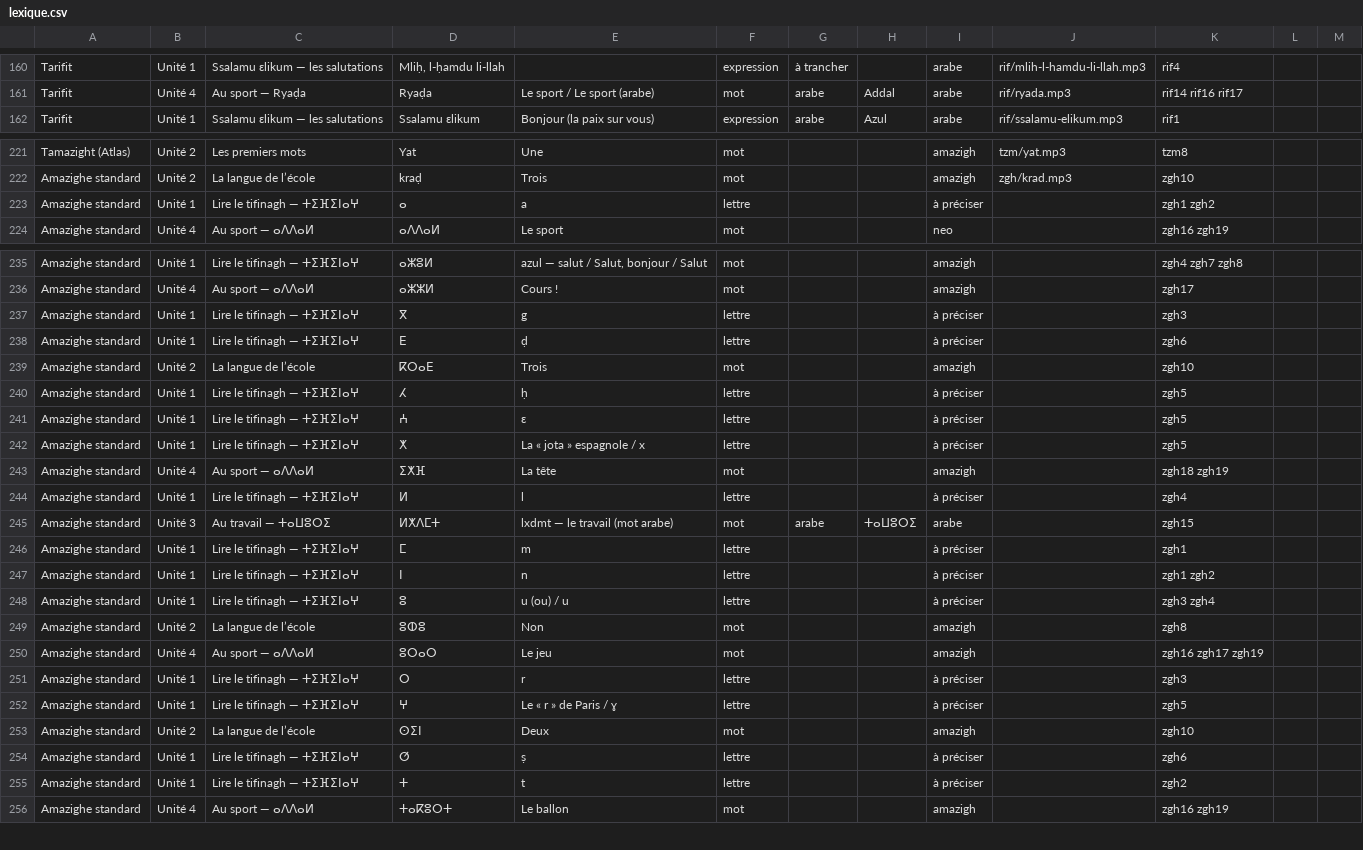
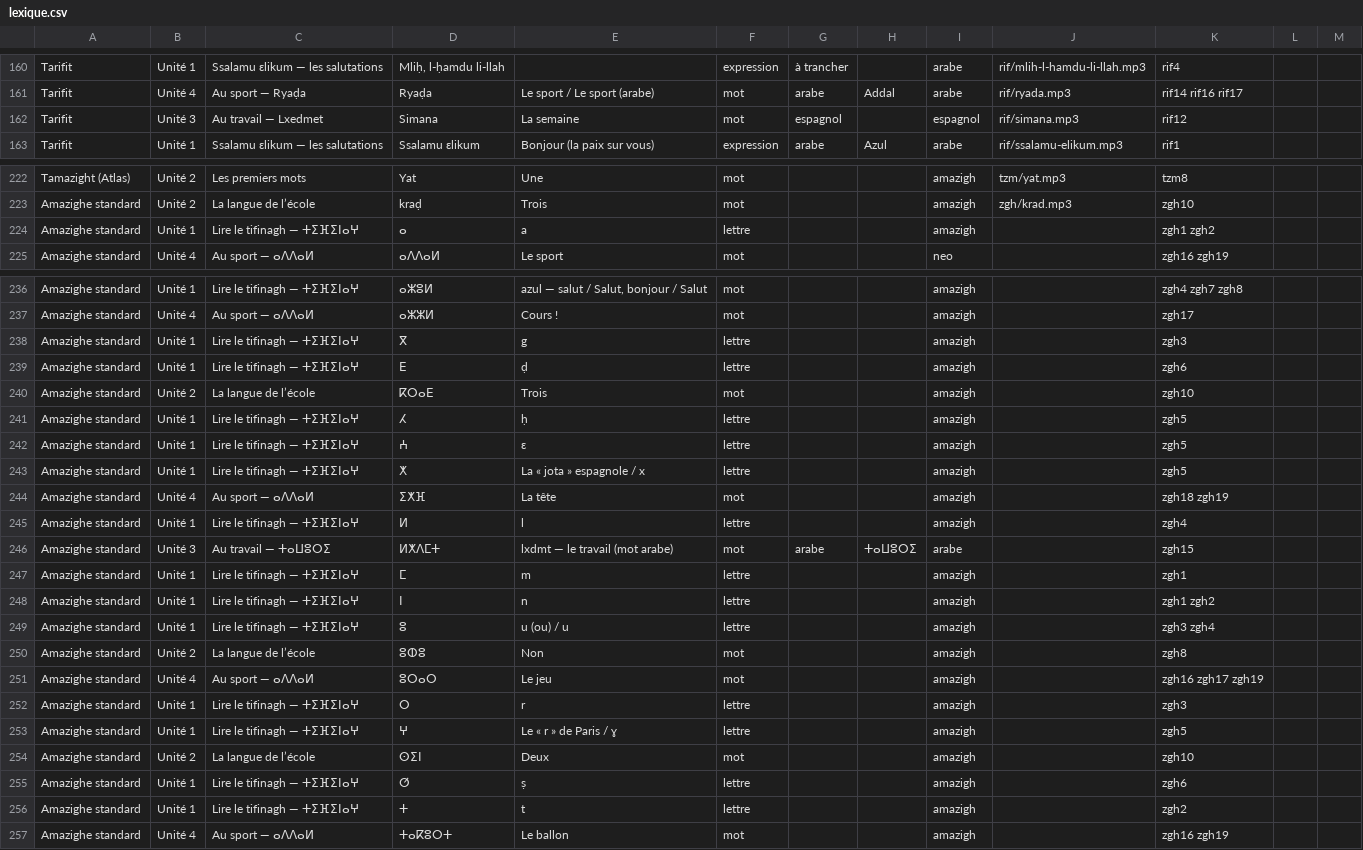
Before and after one commit to selim-digital/TAMASPEAK, a CSV file: lexique.csv, drawn as a sheet; only a part is shown, gaps mark what is left out; the diff covers the shown part only.

```diff
--- a/lexique.csv
+++ b/lexique.csv
@@ -161,2 +161,3 @@
 "Tarifit";"Unité 4";"Au sport — Ryaḍa";"Ryaḍa";"Le sport / Le sport (arabe)";"mot";"arabe";"Addal";"arabe";"rif/ryada.mp3";"rif14 rif16 rif17";"";""
+"Tarifit";"Unité 3";"Au travail — Lxedmet";"Simana";"La semaine";"mot";"espagnol";"";"espagnol";"rif/simana.mp3";"rif12";"";""
 "Tarifit";"Unité 1";"Ssalamu ɛlikum — les salutations";"Ssalamu ɛlikum";"Bonjour (la paix sur vous)";"expression";"arabe";"Azul";"arabe";"rif/ssalamu-elikum.mp3";"rif1";"";""
@@ -222,3 +223,3 @@
 "Amazighe standard";"Unité 2";"La langue de l’école";"kraḍ";"Trois";"mot";"";"";"amazigh";"zgh/krad.mp3";"zgh10";"";""
-"Amazighe standard";"Unité 1";"Lire le tifinagh — ⵜⵉⴼⵉⵏⴰⵖ";"ⴰ";"a";"lettre";"";"";"à préciser";"";"zgh1 zgh2";"";""
+"Amazighe standard";"Unité 1";"Lire le tifinagh — ⵜⵉⴼⵉⵏⴰⵖ";"ⴰ";"a";"lettre";"";"";"amazigh";"";"zgh1 zgh2";"";""
 "Amazighe standard";"Unité 4";"Au sport — ⴰⴷⴷⴰⵍ";"ⴰⴷⴷⴰⵍ";"Le sport";"mot";"";"";"neo";"";"zgh16 zgh19";"";""
@@ -236,21 +237,21 @@
 "Amazighe standard";"Unité 4";"Au sport — ⴰⴷⴷⴰⵍ";"ⴰⵣⵣⵍ";"Cours !";"mot";"";"";"amazigh";"";"zgh17";"";""
-"Amazighe standard";"Unité 1";"Lire le tifinagh — ⵜⵉⴼⵉⵏⴰⵖ";"ⴳ";"g";"lettre";"";"";"à préciser";"";"zgh3";"";""
-"Amazighe standard";"Unité 1";"Lire le tifinagh — ⵜⵉⴼⵉⵏⴰⵖ";"ⴹ";"ḍ";"lettre";"";"";"à préciser";"";"zgh6";"";""
+"Amazighe standard";"Unité 1";"Lire le tifinagh — ⵜⵉⴼⵉⵏⴰⵖ";"ⴳ";"g";"lettre";"";"";"amazigh";"";"zgh3";"";""
+"Amazighe standard";"Unité 1";"Lire le tifinagh — ⵜⵉⴼⵉⵏⴰⵖ";"ⴹ";"ḍ";"lettre";"";"";"amazigh";"";"zgh6";"";""
 "Amazighe standard";"Unité 2";"La langue de l’école";"ⴽⵔⴰⴹ";"Trois";"mot";"";"";"amazigh";"";"zgh10";"";""
-"Amazighe standard";"Unité 1";"Lire le tifinagh — ⵜⵉⴼⵉⵏⴰⵖ";"ⵃ";"ḥ";"lettre";"";"";"à préciser";"";"zgh5";"";""
-"Amazighe standard";"Unité 1";"Lire le tifinagh — ⵜⵉⴼⵉⵏⴰⵖ";"ⵄ";"ɛ";"lettre";"";"";"à préciser";"";"zgh5";"";""
-"Amazighe standard";"Unité 1";"Lire le tifinagh — ⵜⵉⴼⵉⵏⴰⵖ";"ⵅ";"La « jota » espagnole / x";"lettre";"";"";"à préciser";"";"zgh5";"";""
+"Amazighe standard";"Unité 1";"Lire le tifinagh — ⵜⵉⴼⵉⵏⴰⵖ";"ⵃ";"ḥ";"lettre";"";"";"amazigh";"";"zgh5";"";""
+"Amazighe standard";"Unité 1";"Lire le tifinagh — ⵜⵉⴼⵉⵏⴰⵖ";"ⵄ";"ɛ";"lettre";"";"";"amazigh";"";"zgh5";"";""
+"Amazighe standard";"Unité 1";"Lire le tifinagh — ⵜⵉⴼⵉⵏⴰⵖ";"ⵅ";"La « jota » espagnole / x";"lettre";"";"";"amazigh";"";"zgh5";"";""
 "Amazighe standard";"Unité 4";"Au sport — ⴰⴷⴷⴰⵍ";"ⵉⵅⴼ";"La tête";"mot";"";"";"amazigh";"";"zgh18 zgh19";"";""
-"Amazighe standard";"Unité 1";"Lire le tifinagh — ⵜⵉⴼⵉⵏⴰⵖ";"ⵍ";"l";"lettre";"";"";"à préciser";"";"zgh4";"";""
+"Amazighe standard";"Unité 1";"Lire le tifinagh — ⵜⵉⴼⵉⵏⴰⵖ";"ⵍ";"l";"lettre";"";"";"amazigh";"";"zgh4";"";""
 "Amazighe standard";"Unité 3";"Au travail — ⵜⴰⵡⵓⵔⵉ";"ⵍⵅⴷⵎⵜ";"lxdmt — le travail (mot arabe)";"mot";"arabe";"ⵜⴰⵡⵓⵔⵉ";"arabe";"";"zgh15";"";""
-"Amazighe standard";"Unité 1";"Lire le tifinagh — ⵜⵉⴼⵉⵏⴰⵖ";"ⵎ";"m";"lettre";"";"";"à préciser";"";"zgh1";"";""
-"Amazighe standard";"Unité 1";"Lire le tifinagh — ⵜⵉⴼⵉⵏⴰⵖ";"ⵏ";"n";"lettre";"";"";"à préciser";"";"zgh1 zgh2";"";""
-"Amazighe standard";"Unité 1";"Lire le tifinagh — ⵜⵉⴼⵉⵏⴰⵖ";"ⵓ";"u (ou) / u";"lettre";"";"";"à préciser";"";"zgh3 zgh4";"";""
+"Amazighe standard";"Unité 1";"Lire le tifinagh — ⵜⵉⴼⵉⵏⴰⵖ";"ⵎ";"m";"lettre";"";"";"amazigh";"";"zgh1";"";""
+"Amazighe standard";"Unité 1";"Lire le tifinagh — ⵜⵉⴼⵉⵏⴰⵖ";"ⵏ";"n";"lettre";"";"";"amazigh";"";"zgh1 zgh2";"";""
+"Amazighe standard";"Unité 1";"Lire le tifinagh — ⵜⵉⴼⵉⵏⴰⵖ";"ⵓ";"u (ou) / u";"lettre";"";"";"amazigh";"";"zgh3 zgh4";"";""
 "Amazighe standard";"Unité 2";"La langue de l’école";"ⵓⵀⵓ";"Non";"mot";"";"";"amazigh";"";"zgh8";"";""
 "Amazighe standard";"Unité 4";"Au sport — ⴰⴷⴷⴰⵍ";"ⵓⵔⴰⵔ";"Le jeu";"mot";"";"";"amazigh";"";"zgh16 zgh17 zgh19";"";""
-"Amazighe standard";"Unité 1";"Lire le tifinagh — ⵜⵉⴼⵉⵏⴰⵖ";"ⵔ";"r";"lettre";"";"";"à préciser";"";"zgh3";"";""
-"Amazighe standard";"Unité 1";"Lire le tifinagh — ⵜⵉⴼⵉⵏⴰⵖ";"ⵖ";"Le « r » de Paris / ɣ";"lettre";"";"";"à préciser";"";"zgh5";"";""
+"Amazighe standard";"Unité 1";"Lire le tifinagh — ⵜⵉⴼⵉⵏⴰⵖ";"ⵔ";"r";"lettre";"";"";"amazigh";"";"zgh3";"";""
+"Amazighe standard";"Unité 1";"Lire le tifinagh — ⵜⵉⴼⵉⵏⴰⵖ";"ⵖ";"Le « r » de Paris / ɣ";"lettre";"";"";"amazigh";"";"zgh5";"";""
 "Amazighe standard";"Unité 2";"La langue de l’école";"ⵙⵉⵏ";"Deux";"mot";"";"";"amazigh";"";"zgh10";"";""
-"Amazighe standard";"Unité 1";"Lire le tifinagh — ⵜⵉⴼⵉⵏⴰⵖ";"ⵚ";"ṣ";"lettre";"";"";"à préciser";"";"zgh6";"";""
-"Amazighe standard";"Unité 1";"Lire le tifinagh — ⵜⵉⴼⵉⵏⴰⵖ";"ⵜ";"t";"lettre";"";"";"à préciser";"";"zgh2";"";""
+"Amazighe standard";"Unité 1";"Lire le tifinagh — ⵜⵉⴼⵉⵏⴰⵖ";"ⵚ";"ṣ";"lettre";"";"";"amazigh";"";"zgh6";"";""
+"Amazighe standard";"Unité 1";"Lire le tifinagh — ⵜⵉⴼⵉⵏⴰⵖ";"ⵜ";"t";"lettre";"";"";"amazigh";"";"zgh2";"";""
 "Amazighe standard";"Unité 4";"Au sport — ⴰⴷⴷⴰⵍ";"ⵜⴰⴽⵓⵔⵜ";"Le ballon";"mot";"";"";"amazigh";"";"zgh16 zgh19";"";""
```
Also changed, not shown: 3 edited cells elsewhere in this file, 9 other files.
